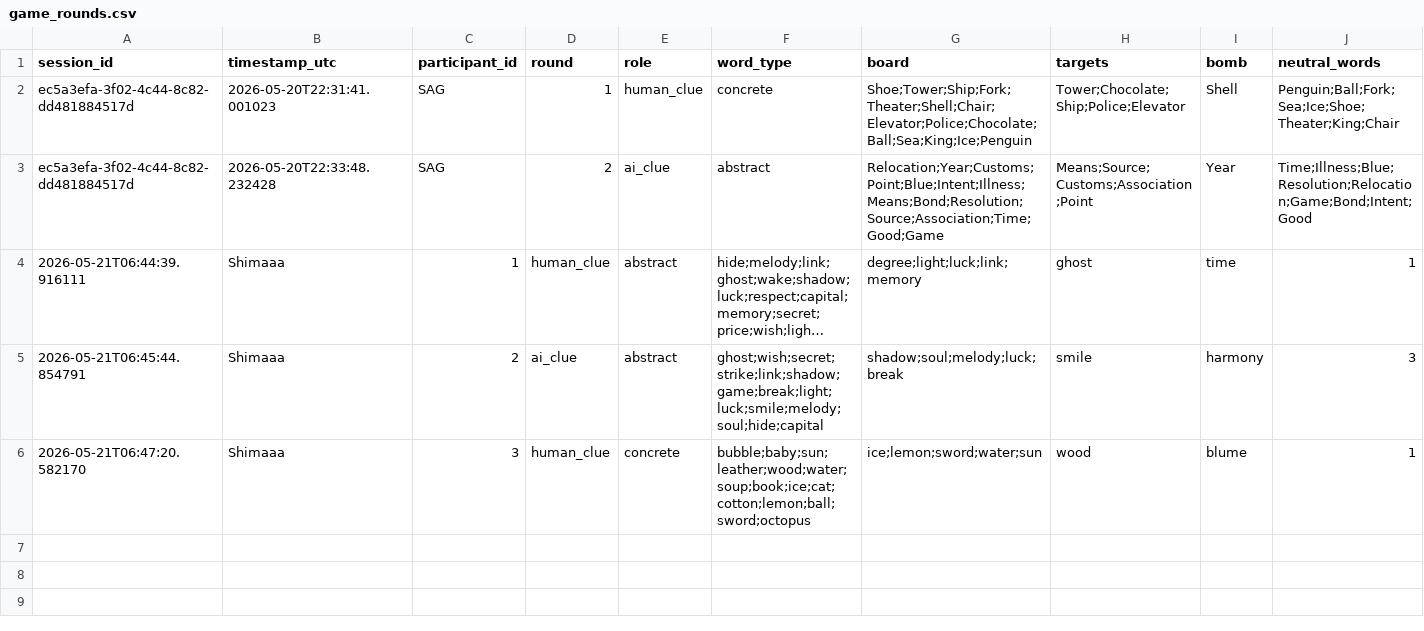
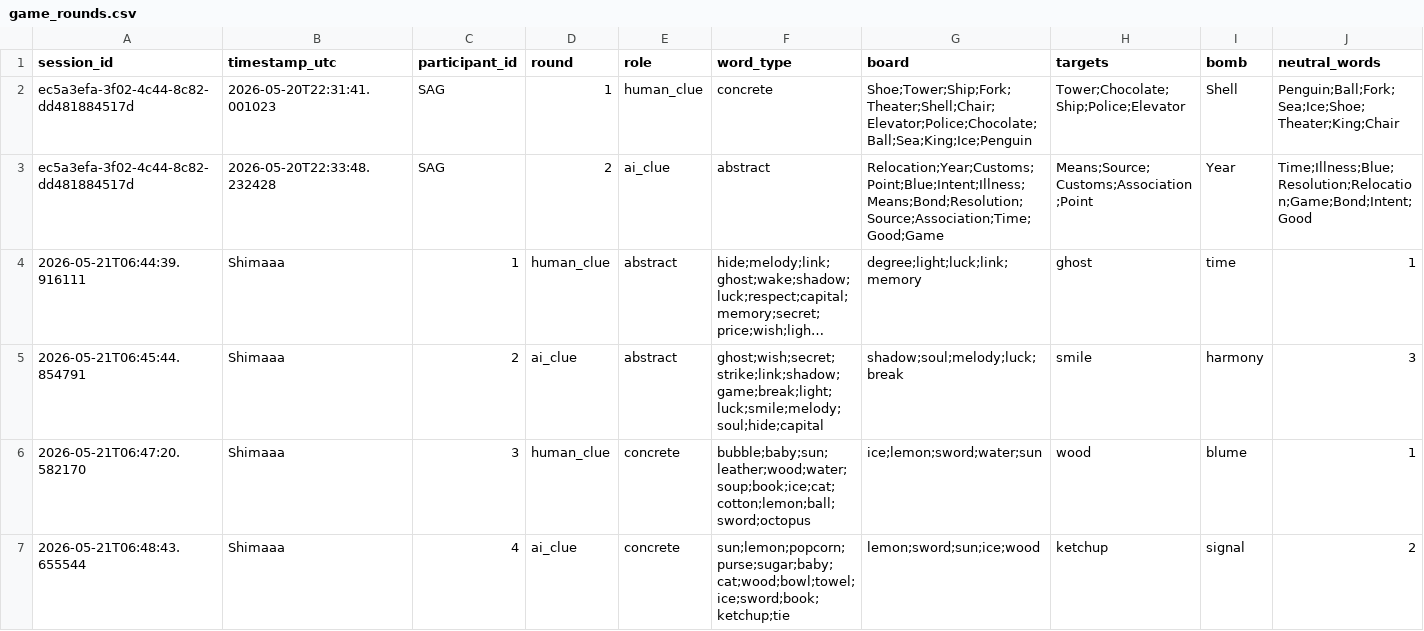
Before and after one commit to Shima1994/human-ai-game, a CSV file: data/game_rounds.csv, drawn as a sheet; only a part is shown; long unchanged cells end in …; rows hold the shown columns only; the diff names each change by its address in the sheet, - before the commit and + after, or states it on an @@ line.

Commit message:
Append word game round data

```diff
--- a/data/game_rounds.csv
+++ b/data/game_rounds.csv
+row 7: 2026-05-21T06:48:43.655544 | Shimaaa | 4 | ai_clue | concrete | sun;lemon;popcorn;purse;sugar;baby;cat;wood;bowl;towel;ice;sword;book;ketchup;tie | lemon;sword;sun;ice;wood | ketchup | signal | 2
```
